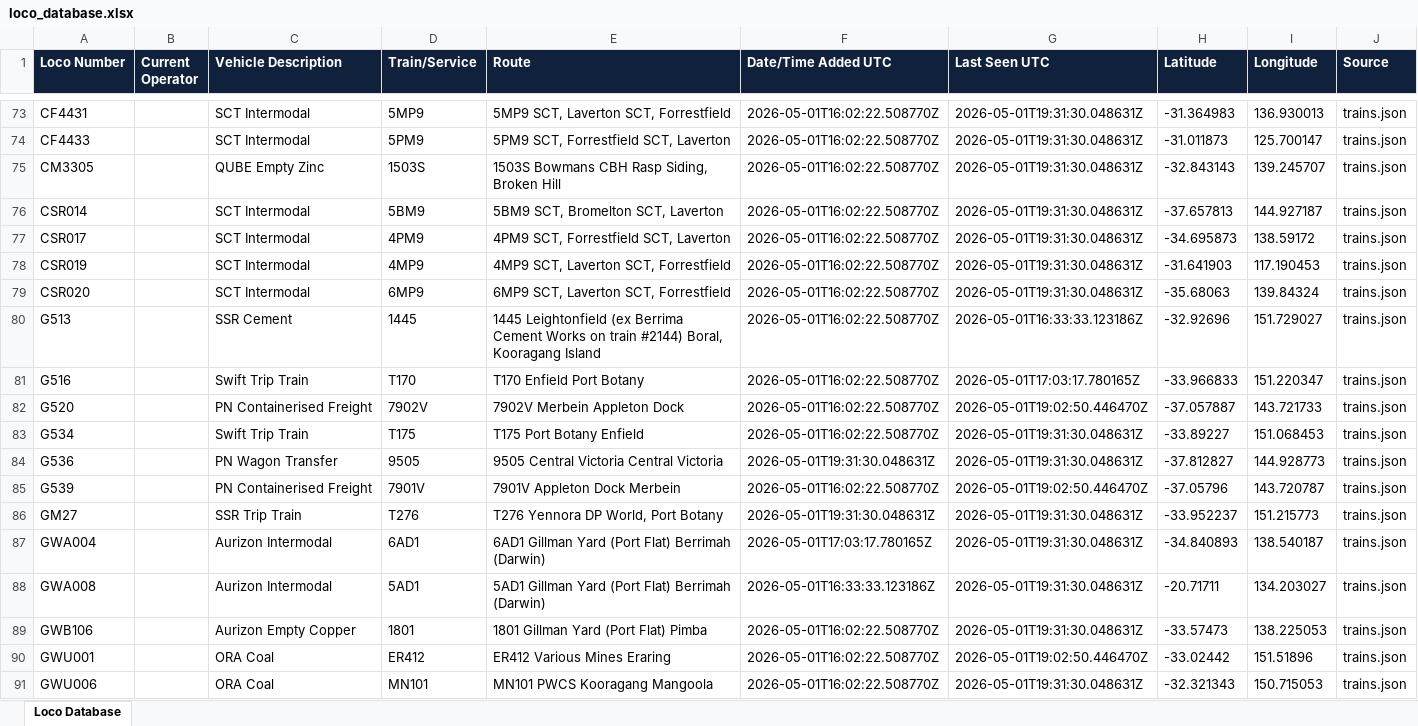
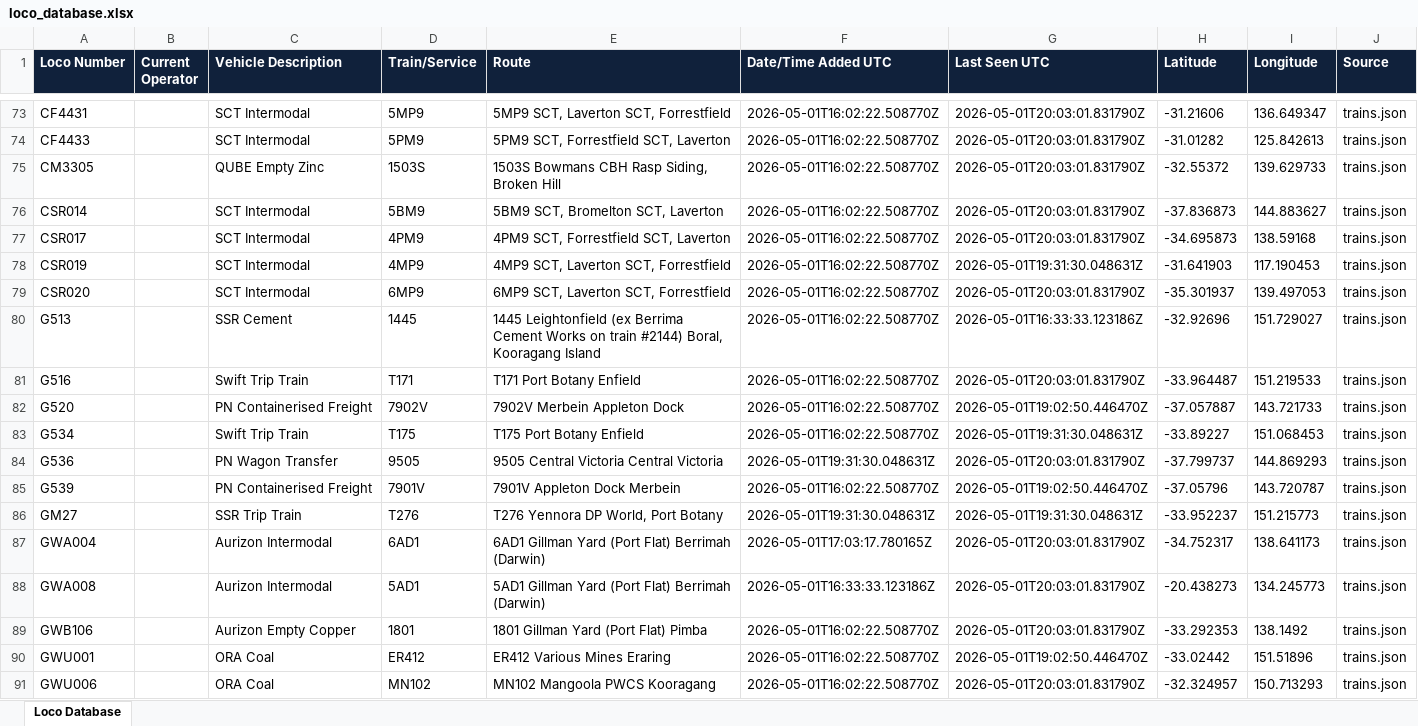
Before and after one commit to grahame21/railops-backend, an Excel workbook: static/downloads/loco_database.xlsx, sheet Loco Database, drawn as a sheet; only a part is shown, gaps mark what is left out; values as stored, in another font and other column widths than the file's, no borders; the diff covers the shown part only; the diff names each change by its address in the sheet, - before the commit and + after, or states it on an @@ line.

Commit message:
Update RailOps database files - 2026-05-01 20:03:02 UTC

```diff
--- a/static/downloads/loco_database.xlsx (sheet Loco Database)
+++ b/static/downloads/loco_database.xlsx (sheet Loco Database)
-G73:G77 (Last Seen UTC): 2026-05-01T19:31:30.048631Z
+G73:G77 (Last Seen UTC): 2026-05-01T20:03:01.831790Z
-H73 (Latitude): -31.364983
+H73 (Latitude): -31.21606
-I73 (Longitude): 136.930013
+I73 (Longitude): 136.649347
-H74 (Latitude): -31.011873
+H74 (Latitude): -31.01282
-I74 (Longitude): 125.700147
+I74 (Longitude): 125.842613
-H75 (Latitude): -32.843143
+H75 (Latitude): -32.55372
-I75 (Longitude): 139.245707
+I75 (Longitude): 139.629733
-H76 (Latitude): -37.657813
+H76 (Latitude): -37.836873
-I76 (Longitude): 144.927187
+I76 (Longitude): 144.883627
-I77 (Longitude): 138.59172
+I77 (Longitude): 138.59168
-G79 (Last Seen UTC): 2026-05-01T19:31:30.048631Z
+G79 (Last Seen UTC): 2026-05-01T20:03:01.831790Z
-H79 (Latitude): -35.68063
+H79 (Latitude): -35.301937
-I79 (Longitude): 139.84324
+I79 (Longitude): 139.497053
-D81 (Train/Service): T170
+D81 (Train/Service): T171
-E81 (Route): T170 Enfield Port Botany
+E81 (Route): T171 Port Botany Enfield
-G81 (Last Seen UTC): 2026-05-01T17:03:17.780165Z
+G81 (Last Seen UTC): 2026-05-01T20:03:01.831790Z
-H81 (Latitude): -33.966833
+H81 (Latitude): -33.964487
-I81 (Longitude): 151.220347
+I81 (Longitude): 151.219533
-G84 (Last Seen UTC): 2026-05-01T19:31:30.048631Z
+G84 (Last Seen UTC): 2026-05-01T20:03:01.831790Z
-H84 (Latitude): -37.812827
+H84 (Latitude): -37.799737
-I84 (Longitude): 144.928773
+I84 (Longitude): 144.869293
-G87:G89 (Last Seen UTC): 2026-05-01T19:31:30.048631Z
+G87:G89 (Last Seen UTC): 2026-05-01T20:03:01.831790Z
-H87 (Latitude): -34.840893
+H87 (Latitude): -34.752317
-I87 (Longitude): 138.540187
+I87 (Longitude): 138.641173
-H88 (Latitude): -20.71711
+H88 (Latitude): -20.438273
-I88 (Longitude): 134.203027
+I88 (Longitude): 134.245773
-H89 (Latitude): -33.57473
+H89 (Latitude): -33.292353
-I89 (Longitude): 138.225053
+I89 (Longitude): 138.1492
-D91 (Train/Service): MN101
+D91 (Train/Service): MN102
-E91 (Route): MN101 PWCS Kooragang Mangoola
+E91 (Route): MN102 Mangoola PWCS Kooragang
-G91 (Last Seen UTC): 2026-05-01T19:31:30.048631Z
+G91 (Last Seen UTC): 2026-05-01T20:03:01.831790Z
-H91 (Latitude): -32.321343
+H91 (Latitude): -32.324957
-I91 (Longitude): 150.715053
+I91 (Longitude): 150.713293
```
Also changed, not shown: 8 added rows and 356 edited cells elsewhere in this sheet, static/downloads/loco_numbers_only.xlsx, 8 other files.
